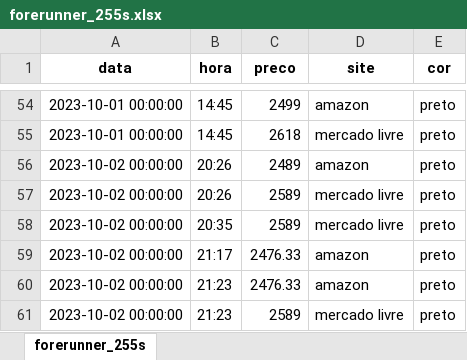
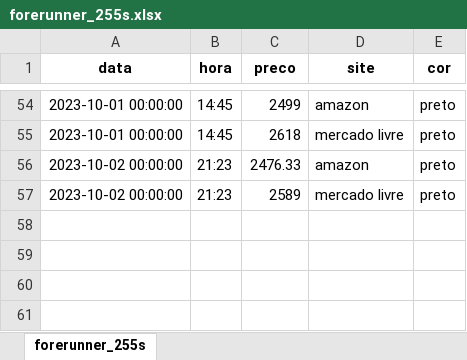
Before and after one commit to leticiafaria7/monitoramento-precos, an Excel workbook: assets/forerunner_255s.xlsx, sheet forerunner_255s, drawn as a sheet; only a part is shown, gaps mark what is left out; values as stored, in another font and other column widths than the file's, no borders; charts and pictures not drawn; the diff names each change by its address in the sheet, - before the commit and + after, or states it on an @@ line.

Commit message:
separando as funcoes de formacacao de data e hora

```diff
--- a/assets/forerunner_255s.xlsx (sheet forerunner_255s)
+++ b/assets/forerunner_255s.xlsx (sheet forerunner_255s)
-row 56: 2023-10-02 00:00:00 | 20:26 | 2489 | amazon | preto
-row 57: 2023-10-02 00:00:00 | 20:26 | 2589 | mercado livre | preto
-row 58: 2023-10-02 00:00:00 | 20:35 | 2589 | mercado livre | preto
-row 59: 2023-10-02 00:00:00 | 21:17 | 2476.33 | amazon | preto
```
Also changed, not shown: assets/forerunner_245.xlsx, 5 other files.
